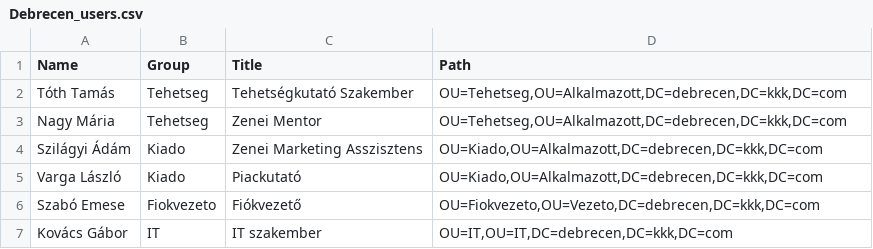
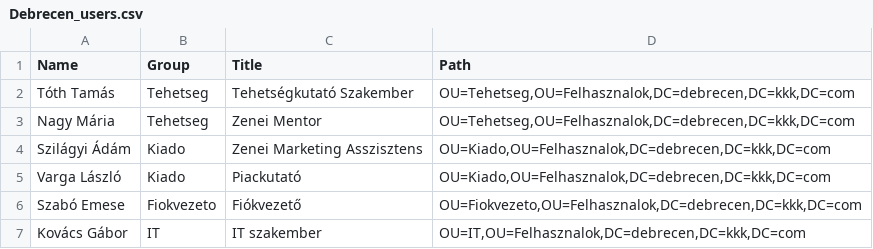
Before and after one commit to Tekergo2004/KihagyhatatlanKincsek, a CSV file: ps/Debrecen/Debrecen_users.csv, drawn as a sheet.

Commit message:
Update Debrecen_users.csv

```diff
--- a/ps/Debrecen/Debrecen_users.csv
+++ b/ps/Debrecen/Debrecen_users.csv
@@ -1,7 +1,7 @@
 Name,Group,Title,Path
-Tóth Tamás,Tehetseg,Tehetségkutató Szakember,"OU=Tehetseg,OU=Alkalmazott,DC=debrecen,DC=kkk,DC=com"
-Nagy Mária,Tehetseg,Zenei Mentor,"OU=Tehetseg,OU=Alkalmazott,DC=debrecen,DC=kkk,DC=com"
-Szilágyi Ádám,Kiado,Zenei Marketing Asszisztens,"OU=Kiado,OU=Alkalmazott,DC=debrecen,DC=kkk,DC=com"
-Varga László,Kiado,Piackutató,"OU=Kiado,OU=Alkalmazott,DC=debrecen,DC=kkk,DC=com"
-Szabó Emese,Fiokvezeto,Fiókvezető,"OU=Fiokvezeto,OU=Vezeto,DC=debrecen,DC=kkk,DC=com"
-Kovács Gábor,IT,IT szakember,"OU=IT,OU=IT,DC=debrecen,DC=kkk,DC=com"
+Tóth Tamás,Tehetseg,Tehetségkutató Szakember,"OU=Tehetseg,OU=Felhasznalok,DC=debrecen,DC=kkk,DC=com"
+Nagy Mária,Tehetseg,Zenei Mentor,"OU=Tehetseg,OU=Felhasznalok,DC=debrecen,DC=kkk,DC=com"
+Szilágyi Ádám,Kiado,Zenei Marketing Asszisztens,"OU=Kiado,OU=Felhasznalok,DC=debrecen,DC=kkk,DC=com"
+Varga László,Kiado,Piackutató,"OU=Kiado,OU=Felhasznalok,DC=debrecen,DC=kkk,DC=com"
+Szabó Emese,Fiokvezeto,Fiókvezető,"OU=Fiokvezeto,OU=Felhasznalok,DC=debrecen,DC=kkk,DC=com"
+Kovács Gábor,IT,IT szakember,"OU=IT,OU=Felhasznalok,DC=debrecen,DC=kkk,DC=com"
```
